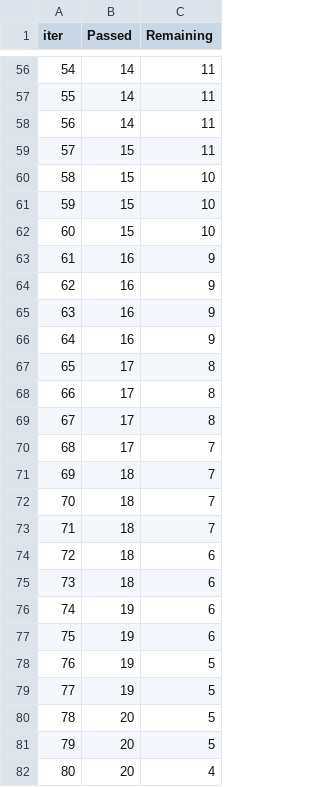
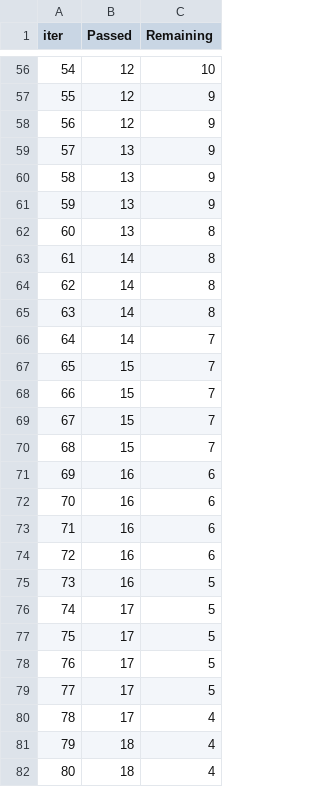
Before and after one commit to Clonerhamed/ML-Project, a TSV file: catboost_info/time_left.tsv, drawn as a sheet; only a part is shown, gaps mark what is left out; the diff covers the shown part only.

```diff
--- a/catboost_info/time_left.tsv
+++ b/catboost_info/time_left.tsv
@@ -56,27 +56,27 @@ iter	Passed	Remaining
-54	14	11
-55	14	11
-56	14	11
-57	15	11
-58	15	10
-59	15	10
-60	15	10
-61	16	9
-62	16	9
-63	16	9
-64	16	9
-65	17	8
-66	17	8
-67	17	8
-68	17	7
-69	18	7
-70	18	7
-71	18	7
-72	18	6
-73	18	6
-74	19	6
-75	19	6
-76	19	5
-77	19	5
-78	20	5
-79	20	5
-80	20	4
+54	12	10
+55	12	9
+56	12	9
+57	13	9
+58	13	9
+59	13	9
+60	13	8
+61	14	8
+62	14	8
+63	14	8
+64	14	7
+65	15	7
+66	15	7
+67	15	7
+68	15	7
+69	16	6
+70	16	6
+71	16	6
+72	16	6
+73	16	5
+74	17	5
+75	17	5
+76	17	5
+77	17	5
+78	17	4
+79	18	4
+80	18	4
```
Also changed, not shown: 122 edited cells elsewhere in this file, 5 other files.
